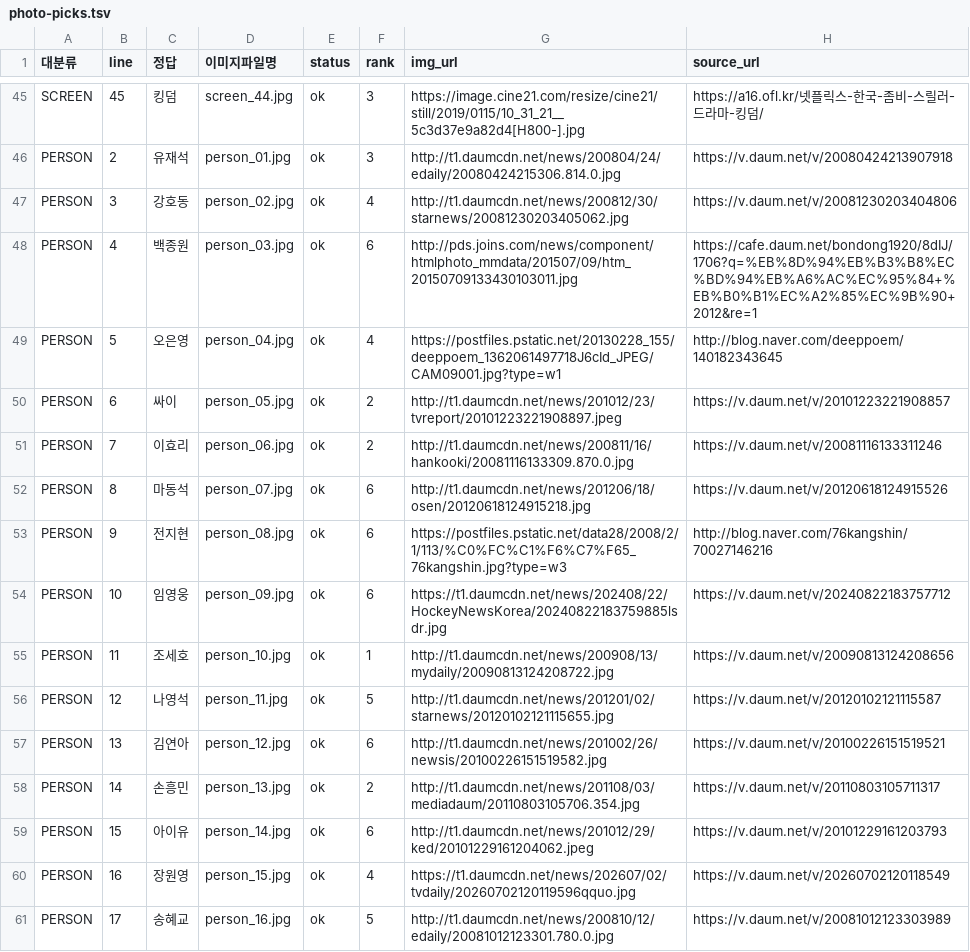
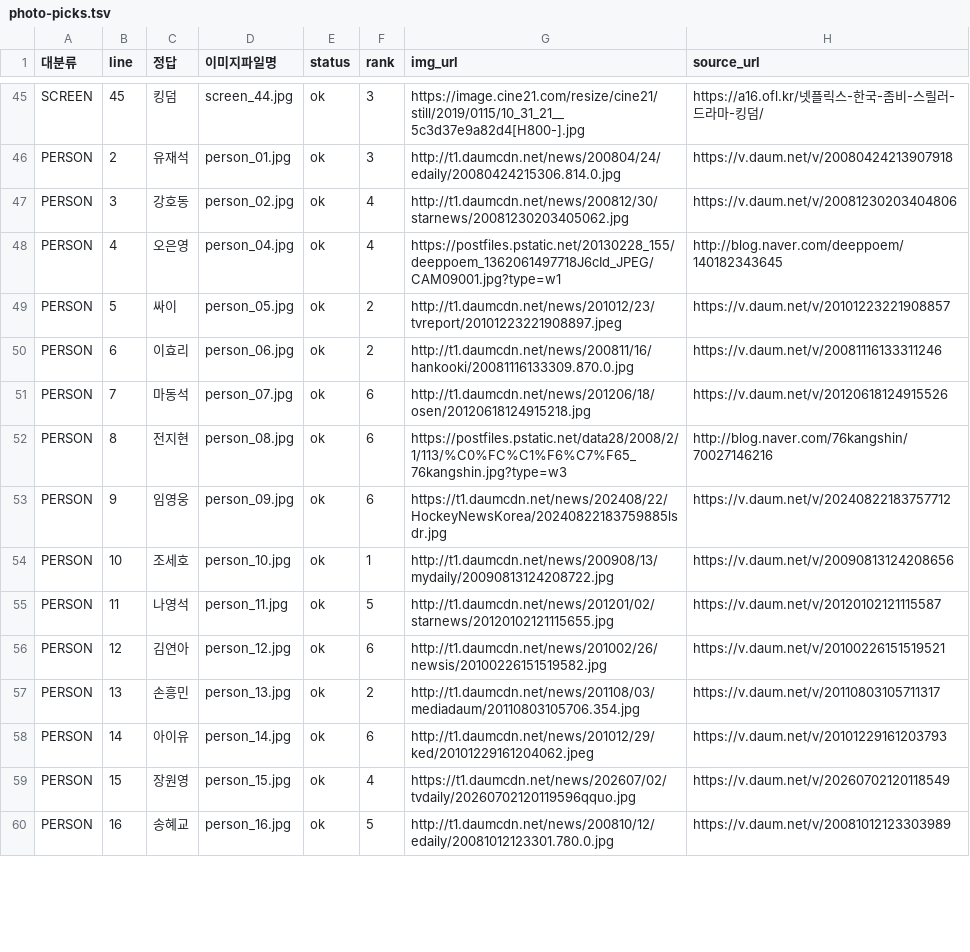
Before and after one commit to LeeKyuHyeong/quiz, a TSV file: docs/party-content/review/photo-picks.tsv, drawn as a sheet; only a part is shown, gaps mark what is left out; the diff covers the shown part only.

```diff
--- a/docs/party-content/review/photo-picks.tsv
+++ b/docs/party-content/review/photo-picks.tsv
@@ -47,15 +47,14 @@ PERSON	2	유재석	person_01.jpg	ok	3	http://t1.daumcdn.net/news/200804/24/edail
 PERSON	3	강호동	person_02.jpg	ok	4	http://t1.daumcdn.net/news/200812/30/starnews/20081230203405062.jpg	https://v.daum.net/v/20081230203404806
-PERSON	4	백종원	person_03.jpg	ok	6	http://pds.joins.com/news/component/htmlphoto_mmdata/201507/09/htm_20150709133430103011.jpg	https://cafe.daum.net/bondong1920/8dIJ/1706?q=%EB%8D%94%EB%B3%B8%EC%BD%94%EB%A6%AC%EC%95%84+%EB%B0%B1%EC%A2%85%EC%9B%90+2012&re=1
-PERSON	5	오은영	person_04.jpg	ok	4	https://postfiles.pstatic.net/20130228_155/deeppoem_1362061497718J6cId_JPEG/CAM09001.jpg?type=w1	http://blog.naver.com/deeppoem/140182343645
-PERSON	6	싸이	person_05.jpg	ok	2	http://t1.daumcdn.net/news/201012/23/tvreport/20101223221908897.jpeg	https://v.daum.net/v/20101223221908857
-PERSON	7	이효리	person_06.jpg	ok	2	http://t1.daumcdn.net/news/200811/16/hankooki/20081116133309.870.0.jpg	https://v.daum.net/v/20081116133311246
-PERSON	8	마동석	person_07.jpg	ok	6	http://t1.daumcdn.net/news/201206/18/osen/20120618124915218.jpg	https://v.daum.net/v/20120618124915526
-PERSON	9	전지현	person_08.jpg	ok	6	https://postfiles.pstatic.net/data28/2008/2/1/113/%C0%FC%C1%F6%C7%F65_76kangshin.jpg?type=w3	http://blog.naver.com/76kangshin/70027146216
-PERSON	10	임영웅	person_09.jpg	ok	6	https://t1.daumcdn.net/news/202408/22/HockeyNewsKorea/20240822183759885lsdr.jpg	https://v.daum.net/v/20240822183757712
-PERSON	11	조세호	person_10.jpg	ok	1	http://t1.daumcdn.net/news/200908/13/mydaily/20090813124208722.jpg	https://v.daum.net/v/20090813124208656
-PERSON	12	나영석	person_11.jpg	ok	5	http://t1.daumcdn.net/news/201201/02/starnews/20120102121115655.jpg	https://v.daum.net/v/20120102121115587
-PERSON	13	김연아	person_12.jpg	ok	6	http://t1.daumcdn.net/news/201002/26/newsis/20100226151519582.jpg	https://v.daum.net/v/20100226151519521
-PERSON	14	손흥민	person_13.jpg	ok	2	http://t1.daumcdn.net/news/201108/03/mediadaum/20110803105706.354.jpg	https://v.daum.net/v/20110803105711317
-PERSON	15	아이유	person_14.jpg	ok	6	http://t1.daumcdn.net/news/201012/29/ked/20101229161204062.jpeg	https://v.daum.net/v/20101229161203793
-PERSON	16	장원영	person_15.jpg	ok	4	https://t1.daumcdn.net/news/202607/02/tvdaily/20260702120119596qquo.jpg	https://v.daum.net/v/20260702120118549
-PERSON	17	송혜교	person_16.jpg	ok	5	http://t1.daumcdn.net/news/200810/12/edaily/20081012123301.780.0.jpg	https://v.daum.net/v/20081012123303989
+PERSON	4	오은영	person_04.jpg	ok	4	https://postfiles.pstatic.net/20130228_155/deeppoem_1362061497718J6cId_JPEG/CAM09001.jpg?type=w1	http://blog.naver.com/deeppoem/140182343645
+PERSON	5	싸이	person_05.jpg	ok	2	http://t1.daumcdn.net/news/201012/23/tvreport/20101223221908897.jpeg	https://v.daum.net/v/20101223221908857
+PERSON	6	이효리	person_06.jpg	ok	2	http://t1.daumcdn.net/news/200811/16/hankooki/20081116133309.870.0.jpg	https://v.daum.net/v/20081116133311246
+PERSON	7	마동석	person_07.jpg	ok	6	http://t1.daumcdn.net/news/201206/18/osen/20120618124915218.jpg	https://v.daum.net/v/20120618124915526
+PERSON	8	전지현	person_08.jpg	ok	6	https://postfiles.pstatic.net/data28/2008/2/1/113/%C0%FC%C1%F6%C7%F65_76kangshin.jpg?type=w3	http://blog.naver.com/76kangshin/70027146216
+PERSON	9	임영웅	person_09.jpg	ok	6	https://t1.daumcdn.net/news/202408/22/HockeyNewsKorea/20240822183759885lsdr.jpg	https://v.daum.net/v/20240822183757712
+PERSON	10	조세호	person_10.jpg	ok	1	http://t1.daumcdn.net/news/200908/13/mydaily/20090813124208722.jpg	https://v.daum.net/v/20090813124208656
+PERSON	11	나영석	person_11.jpg	ok	5	http://t1.daumcdn.net/news/201201/02/starnews/20120102121115655.jpg	https://v.daum.net/v/20120102121115587
+PERSON	12	김연아	person_12.jpg	ok	6	http://t1.daumcdn.net/news/201002/26/newsis/20100226151519582.jpg	https://v.daum.net/v/20100226151519521
+PERSON	13	손흥민	person_13.jpg	ok	2	http://t1.daumcdn.net/news/201108/03/mediadaum/20110803105706.354.jpg	https://v.daum.net/v/20110803105711317
+PERSON	14	아이유	person_14.jpg	ok	6	http://t1.daumcdn.net/news/201012/29/ked/20101229161204062.jpeg	https://v.daum.net/v/20101229161203793
+PERSON	15	장원영	person_15.jpg	ok	4	https://t1.daumcdn.net/news/202607/02/tvdaily/20260702120119596qquo.jpg	https://v.daum.net/v/20260702120118549
+PERSON	16	송혜교	person_16.jpg	ok	5	http://t1.daumcdn.net/news/200810/12/edaily/20081012123301.780.0.jpg	https://v.daum.net/v/20081012123303989
```
Also changed, not shown: 18 added rows and 12 edited cells elsewhere in this file, docs/party-content/anime.tsv, docs/party-content/person.tsv, 8 other files.
